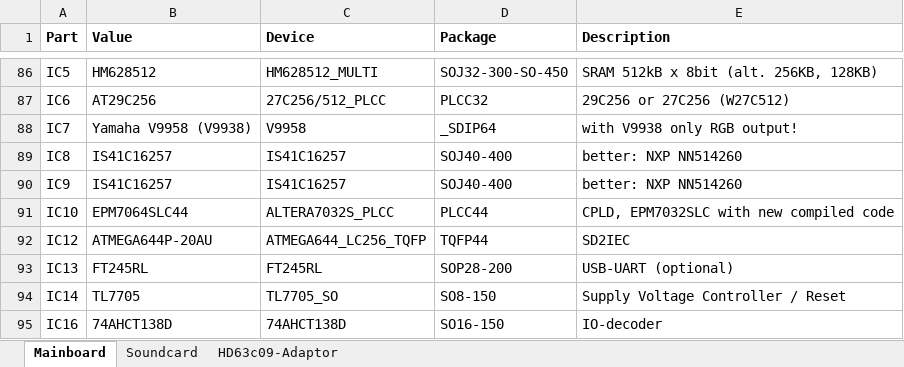
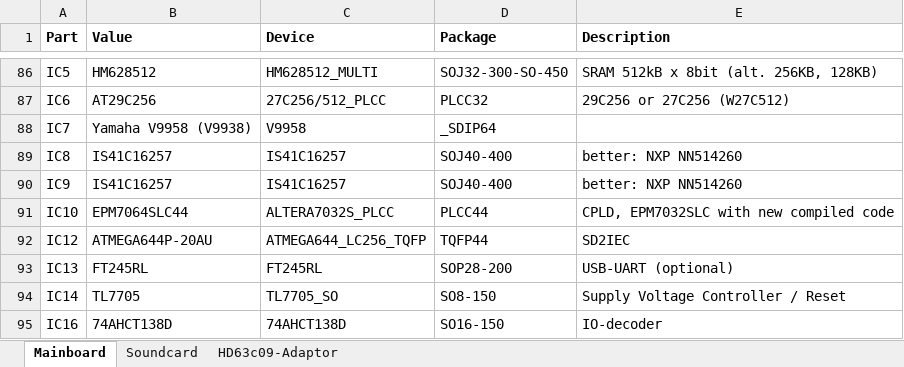
Before and after one commit to vossi1/lc256-computer, an Excel workbook: parts/lc256_v12_bom_all.xlsx, sheet Mainboard, drawn as a sheet; only a part is shown, gaps mark what is left out; values as stored, in another font and other column widths than the file's, no borders; the diff names each change by its address in the sheet, - before the commit and + after, or states it on an @@ line.

```diff
--- a/parts/lc256_v12_bom_all.xlsx (sheet Mainboard)
+++ b/parts/lc256_v12_bom_all.xlsx (sheet Mainboard)
-E88 (Description): with V9938 only RGB output!
+E88 (Description): (empty)
```
Also changed, not shown: 1 other file.
